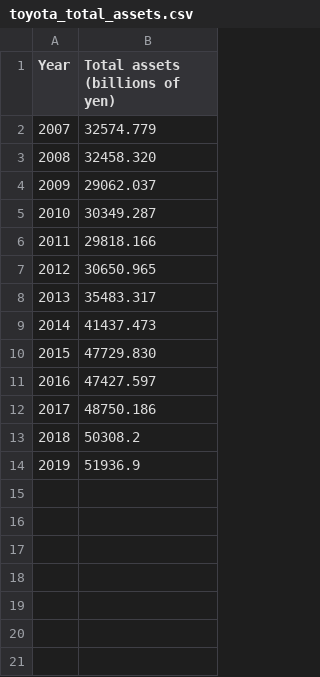
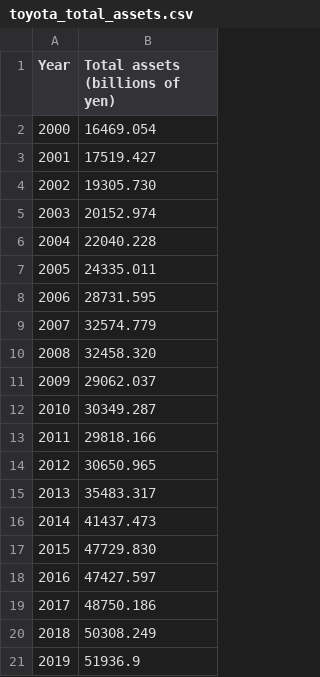
Before and after one commit to karl-johan-grahn/toyota-analysis, a CSV file: data/toyota_total_assets.csv, drawn as a sheet.

```diff
--- a/data/toyota_total_assets.csv
+++ b/data/toyota_total_assets.csv
@@ -1,2 +1,9 @@
 Year,Total assets (billions of yen)
+2000,16469.054
+2001,17519.427
+2002,19305.730
+2003,20152.974
+2004,22040.228
+2005,24335.011
+2006,28731.595
 2007,32574.779
@@ -12,3 +19,3 @@ Year,Total assets (billions of yen)
 2017,48750.186
-2018,50308.2
+2018,50308.249
 2019,51936.9
```
Also changed, not shown: data/toyota_number_of_employees.csv, data/toyota_production_by_country.csv, 2 other files.
